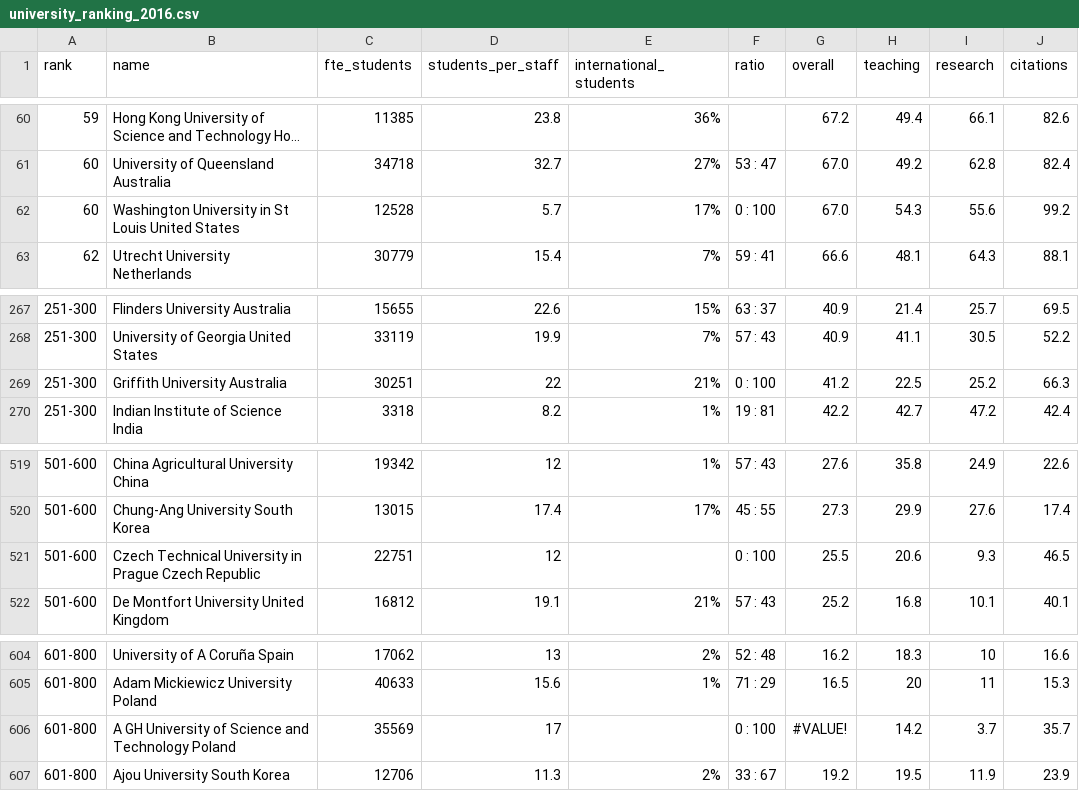
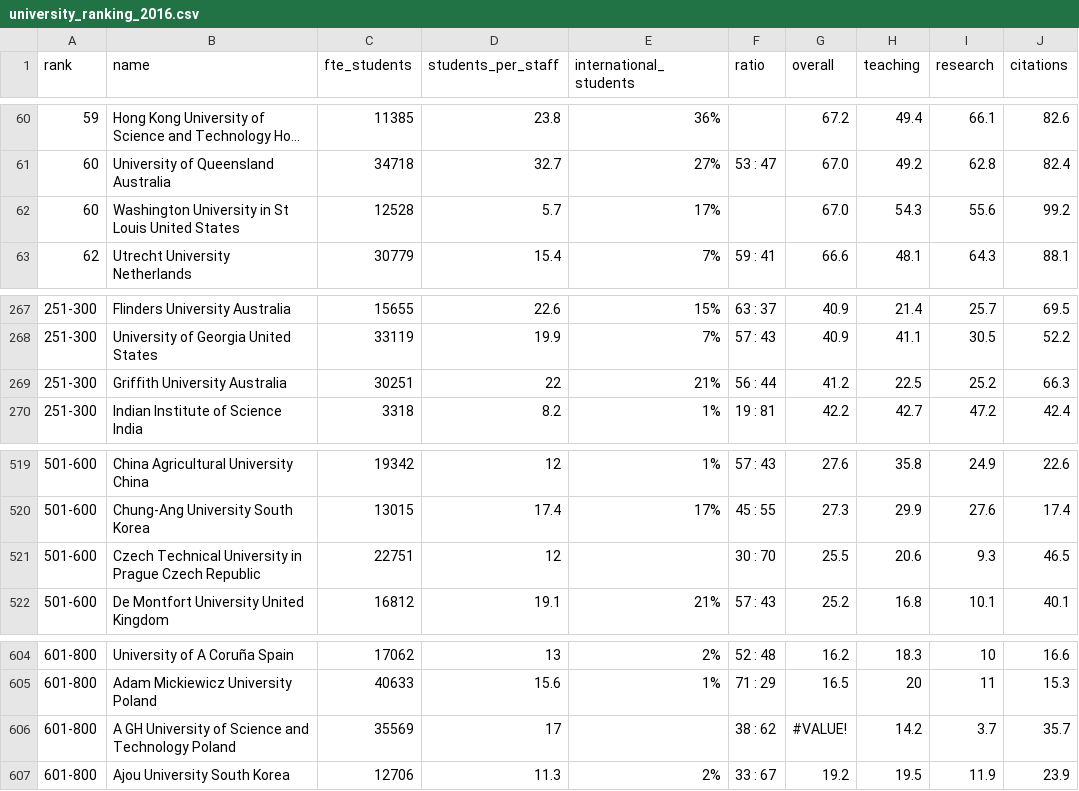
Before and after one commit to GuillyK/University-world-ranking-group-4, a CSV file: week1/university_ranking_2016.csv, drawn as a sheet; only a part is shown, gaps mark what is left out; long unchanged cells end in …; the diff names each change by its address in the sheet, - before the commit and + after, or states it on an @@ line.

Commit message:
Update university_ranking_2016.csv
ratio 0 : 100 changes

```diff
--- a/week1/university_ranking_2016.csv
+++ b/week1/university_ranking_2016.csv
-F62 (ratio): 0 : 100
+F62 (ratio): (empty)
-F269 (ratio): 0 : 100
+F269 (ratio): 56 : 44
-F521 (ratio): 0 : 100
+F521 (ratio): 30 : 70
-F606 (ratio): 0 : 100
+F606 (ratio): 38 : 62
```
